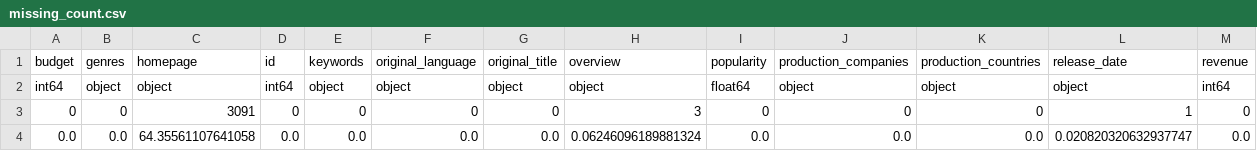
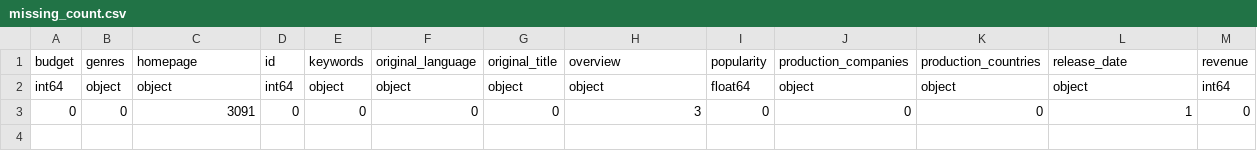
Before and after one commit to ljyljy/Project-1, a CSV file: Output/missing_count.csv, drawn as a sheet; only a part is shown; rows hold the shown columns only; the diff names each change by its address in the sheet, - before the commit and + after, or states it on an @@ line.

Commit message:
second

```diff
--- a/Output/missing_count.csv
+++ b/Output/missing_count.csv
-row 4: 0.0 | 0.0 | 64.35561107641058 | 0.0 | 0.0 | 0.0 | 0.0 | 0.06246096189881324 | 0.0 | 0.0 | 0.0 | 0.020820320632937747 | 0.0
```
Also changed, not shown: 3 other files.
